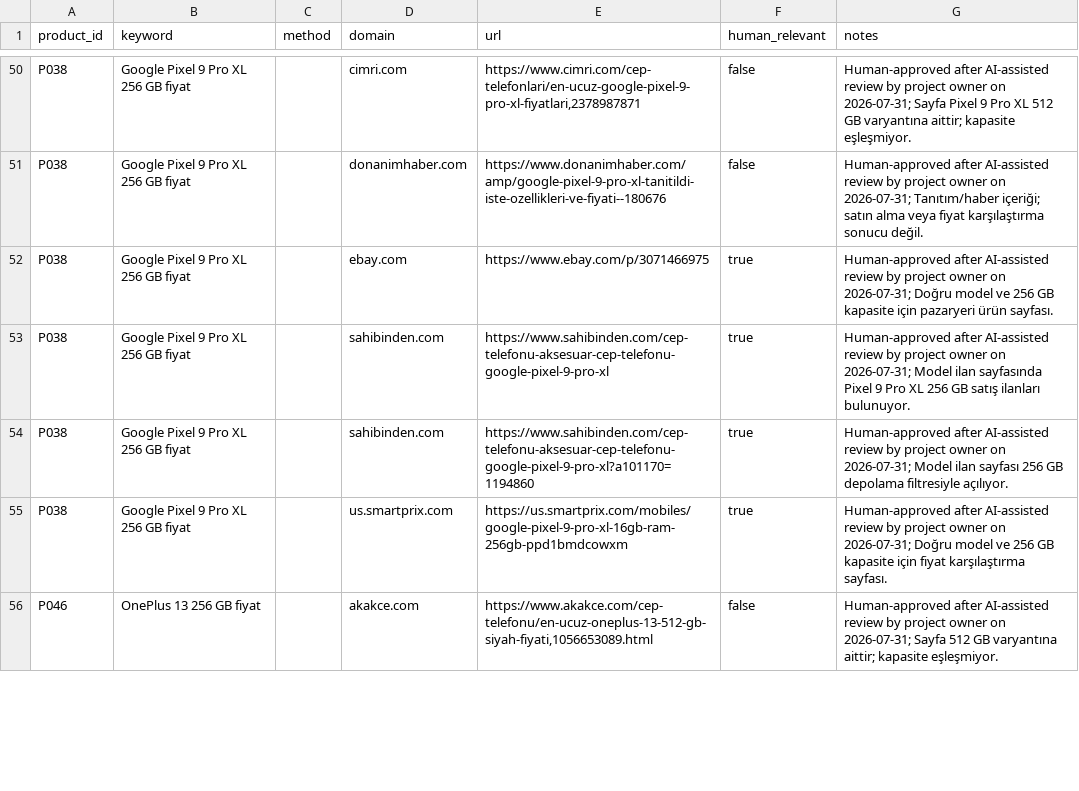
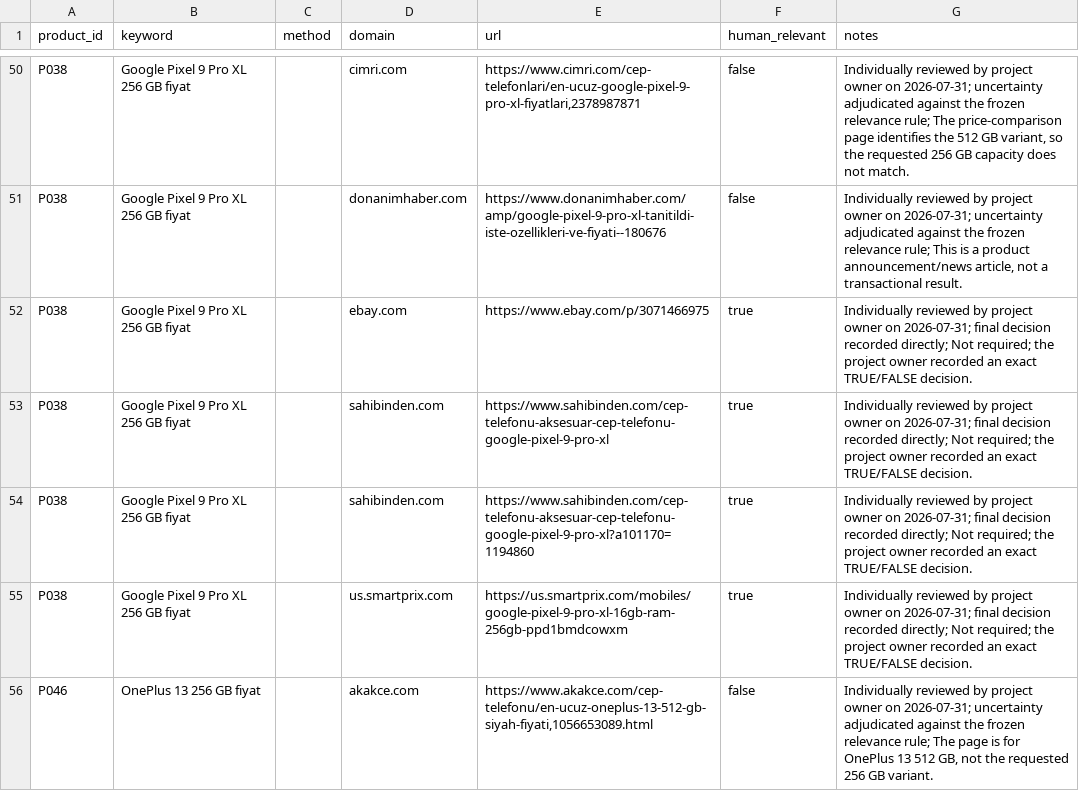
Before and after one commit to alirkal34-jpg/SeniorDesignProject1, a CSV file: data/labels/domain_ground_truth.csv, drawn as a sheet; only a part is shown, gaps mark what is left out; the diff covers the shown part only; the diff names each change by its address in the sheet, - before the commit and + after, or states it on an @@ line.

Commit message:
Finalize human-reviewed evaluation metrics

```diff
--- a/data/labels/domain_ground_truth.csv
+++ b/data/labels/domain_ground_truth.csv
-G50 (notes): Human-approved after AI-assisted review by project owner on 2026-07-31; Sayfa Pixel 9 Pro XL 512 GB varyantına aittir; kapasite eşleşmiyor.
+G50 (notes): Individually reviewed by project owner on 2026-07-31; uncertainty adjudicated against the frozen relevance rule; The price-comparison page identifies the 512 GB variant, so the requested 256 GB capacity does not match.
-G51 (notes): Human-approved after AI-assisted review by project owner on 2026-07-31; Tanıtım/haber içeriği; satın alma veya fiyat karşılaştırma sonucu değil.
+G51 (notes): Individually reviewed by project owner on 2026-07-31; uncertainty adjudicated against the frozen relevance rule; This is a product announcement/news article, not a transactional result.
-G52 (notes): Human-approved after AI-assisted review by project owner on 2026-07-31; Doğru model ve 256 GB kapasite için pazaryeri ürün sayfası.
+G52 (notes): Individually reviewed by project owner on 2026-07-31; final decision recorded directly; Not required; the project owner recorded an exact TRUE/FALSE decision.
-G53 (notes): Human-approved after AI-assisted review by project owner on 2026-07-31; Model ilan sayfasında Pixel 9 Pro XL 256 GB satış ilanları bulunuyor.
+G53 (notes): Individually reviewed by project owner on 2026-07-31; final decision recorded directly; Not required; the project owner recorded an exact TRUE/FALSE decision.
-G54 (notes): Human-approved after AI-assisted review by project owner on 2026-07-31; Model ilan sayfası 256 GB depolama filtresiyle açılıyor.
+G54 (notes): Individually reviewed by project owner on 2026-07-31; final decision recorded directly; Not required; the project owner recorded an exact TRUE/FALSE decision.
-G55 (notes): Human-approved after AI-assisted review by project owner on 2026-07-31; Doğru model ve 256 GB kapasite için fiyat karşılaştırma sayfası.
+G55 (notes): Individually reviewed by project owner on 2026-07-31; final decision recorded directly; Not required; the project owner recorded an exact TRUE/FALSE decision.
-G56 (notes): Human-approved after AI-assisted review by project owner on 2026-07-31; Sayfa 512 GB varyantına aittir; kapasite eşleşmiyor.
+G56 (notes): Individually reviewed by project owner on 2026-07-31; uncertainty adjudicated against the frozen relevance rule; The page is for OnePlus 13 512 GB, not the requested 256 GB variant.
```
Also changed, not shown: 89 edited cells elsewhere in this file, 7 other files.
